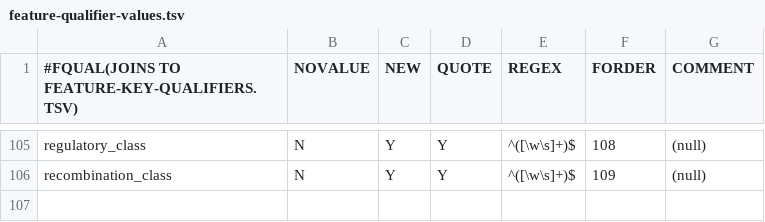
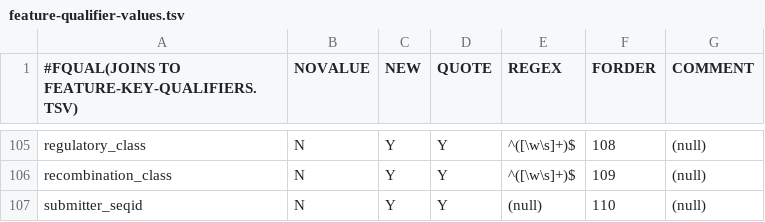
Before and after one commit to enasequence/sequencetools, a TSV file: embl-api-core/src/main/resources/uk/ac/ebi/embl/api/validation/data/feature-qualifier-values.tsv, drawn as a sheet; only a part is shown, gaps mark what is left out; the diff names each change by its address in the sheet, - before the commit and + after, or states it on an @@ line.

Commit message:
add /submitter_seqid qualifier to source feature

```diff
--- a/embl-api-core/src/main/resources/uk/ac/ebi/embl/api/validation/data/feature-qualifier-values.tsv
+++ b/embl-api-core/src/main/resources/uk/ac/ebi/embl/api/validation/data/feature-qualifier-values.tsv
+row 107: submitter_seqid | N | Y | Y | (null) | 110 | (null)
```
Also changed, not shown: embl-api-core/src/main/resources/uk/ac/ebi/embl/api/validation/data/feature-key-qualifiers.tsv.
